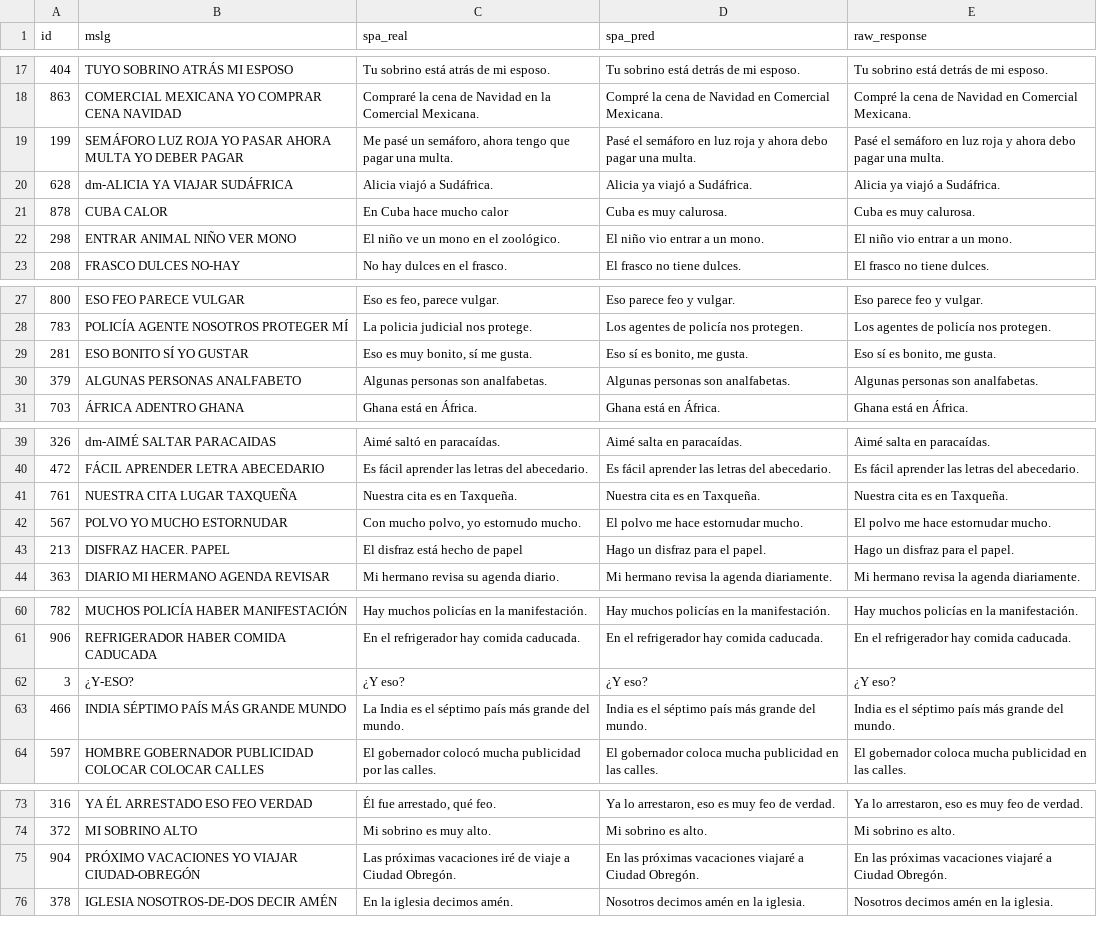
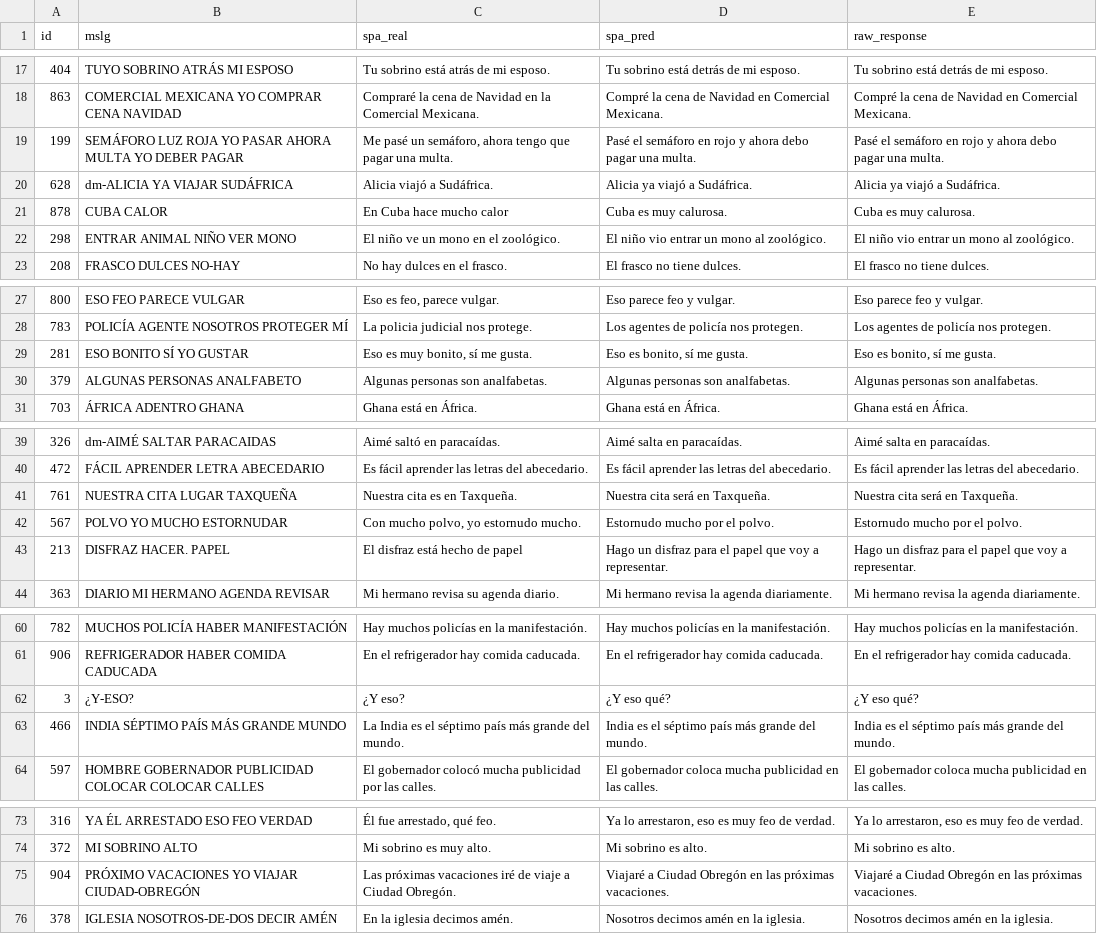
Before and after one commit to MelanySaez/mslg-spa-2026, a CSV file: enfoque8/enfoque8.1/results/many-shot/many-shot-all-mslg2spa_results.csv, drawn as a sheet; only a part is shown, gaps mark what is left out.

Commit message:
Add the comet results

```diff
--- a/enfoque8/enfoque8.1/results/many-shot/many-shot-all-mslg2spa_results.csv
+++ b/enfoque8/enfoque8.1/results/many-shot/many-shot-all-mslg2spa_results.csv
@@ -18,6 +18,6 @@ id,mslg,spa_real,spa_pred,raw_response
 863,COMERCIAL MEXICANA YO COMPRAR CENA NAVIDAD,Compraré la cena de Navidad en la Comercial Mexicana.,Compré la cena de Navidad en Comercial Mexicana.,Compré la cena de Navidad en Comercial Mexicana.
-199,SEMÁFORO LUZ ROJA YO PASAR AHORA MULTA YO DEBER PAGAR,"Me pasé un semáforo, ahora tengo que pagar una multa.",Pasé el semáforo en luz roja y ahora debo pagar una multa.,Pasé el semáforo en luz roja y ahora debo pagar una multa.
+199,SEMÁFORO LUZ ROJA YO PASAR AHORA MULTA YO DEBER PAGAR,"Me pasé un semáforo, ahora tengo que pagar una multa.",Pasé el semáforo en rojo y ahora debo pagar una multa.,Pasé el semáforo en rojo y ahora debo pagar una multa.
 628,dm-ALICIA YA VIAJAR SUDÁFRICA,Alicia viajó a Sudáfrica.,Alicia ya viajó a Sudáfrica.,Alicia ya viajó a Sudáfrica.
 878,CUBA CALOR,En Cuba hace mucho calor,Cuba es muy calurosa.,Cuba es muy calurosa.
-298,ENTRAR ANIMAL NIÑO VER MONO,El niño ve un mono en el zoológico.,El niño vio entrar a un mono.,El niño vio entrar a un mono.
+298,ENTRAR ANIMAL NIÑO VER MONO,El niño ve un mono en el zoológico.,El niño vio entrar un mono al zoológico.,El niño vio entrar un mono al zoológico.
 208,FRASCO DULCES NO-HAY,No hay dulces en el frasco.,El frasco no tiene dulces.,El frasco no tiene dulces.
@@ -28,3 +28,3 @@ id,mslg,spa_real,spa_pred,raw_response
 783,POLICÍA AGENTE NOSOTROS PROTEGER MÍ,La policia judicial nos protege.,Los agentes de policía nos protegen.,Los agentes de policía nos protegen.
-281,ESO BONITO SÍ YO GUSTAR,"Eso es muy bonito, sí me gusta.","Eso sí es bonito, me gusta.","Eso sí es bonito, me gusta."
+281,ESO BONITO SÍ YO GUSTAR,"Eso es muy bonito, sí me gusta.","Eso es bonito, sí me gusta.","Eso es bonito, sí me gusta."
 379,ALGUNAS PERSONAS ANALFABETO,Algunas personas son analfabetas.,Algunas personas son analfabetas.,Algunas personas son analfabetas.
@@ -40,5 +40,5 @@ id,mslg,spa_real,spa_pred,raw_response
 472,FÁCIL APRENDER LETRA ABECEDARIO,Es fácil aprender las letras del abecedario.,Es fácil aprender las letras del abecedario.,Es fácil aprender las letras del abecedario.
-761,NUESTRA CITA LUGAR TAXQUEÑA,Nuestra cita es en Taxqueña.,Nuestra cita es en Taxqueña.,Nuestra cita es en Taxqueña.
-567,POLVO YO MUCHO ESTORNUDAR,"Con mucho polvo, yo estornudo mucho.",El polvo me hace estornudar mucho.,El polvo me hace estornudar mucho.
-213,DISFRAZ HACER. PAPEL,El disfraz está hecho de papel,Hago un disfraz para el papel.,Hago un disfraz para el papel.
+761,NUESTRA CITA LUGAR TAXQUEÑA,Nuestra cita es en Taxqueña.,Nuestra cita será en Taxqueña.,Nuestra cita será en Taxqueña.
+567,POLVO YO MUCHO ESTORNUDAR,"Con mucho polvo, yo estornudo mucho.",Estornudo mucho por el polvo.,Estornudo mucho por el polvo.
+213,DISFRAZ HACER. PAPEL,El disfraz está hecho de papel,Hago un disfraz para el papel que voy a representar.,Hago un disfraz para el papel que voy a representar.
 363,DIARIO MI HERMANO AGENDA REVISAR,Mi hermano revisa su agenda diario.,Mi hermano revisa la agenda diariamente.,Mi hermano revisa la agenda diariamente.
@@ -61,3 +61,3 @@ id,mslg,spa_real,spa_pred,raw_response
 906,REFRIGERADOR HABER COMIDA CADUCADA,En el refrigerador hay comida caducada.,En el refrigerador hay comida caducada.,En el refrigerador hay comida caducada.
-3,¿Y-ESO?,¿Y eso?,¿Y eso?,¿Y eso?
+3,¿Y-ESO?,¿Y eso?,¿Y eso qué?,¿Y eso qué?
 466,INDIA SÉPTIMO PAÍS MÁS GRANDE MUNDO,La India es el séptimo país más grande del mundo.,India es el séptimo país más grande del mundo.,India es el séptimo país más grande del mundo.
@@ -74,3 +74,3 @@ id,mslg,spa_real,spa_pred,raw_response
 372,MI SOBRINO ALTO,Mi sobrino es muy alto.,Mi sobrino es alto.,Mi sobrino es alto.
-904,PRÓXIMO VACACIONES YO VIAJAR CIUDAD-OBREGÓN,Las próximas vacaciones iré de viaje a Ciudad Obregón.,En las próximas vacaciones viajaré a Ciudad Obregón.,En las próximas vacaciones viajaré a Ciudad Obregón.
+904,PRÓXIMO VACACIONES YO VIAJAR CIUDAD-OBREGÓN,Las próximas vacaciones iré de viaje a Ciudad Obregón.,Viajaré a Ciudad Obregón en las próximas vacaciones.,Viajaré a Ciudad Obregón en las próximas vacaciones.
 378,IGLESIA NOSOTROS-DE-DOS DECIR AMÉN,En la iglesia decimos amén.,Nosotros decimos amén en la iglesia.,Nosotros decimos amén en la iglesia.
```
Also changed, not shown: enfoque8/enfoque8.1/results/many-shot/many-shot-all-mslg2spa_test_predictions.csv, 3 other files.
